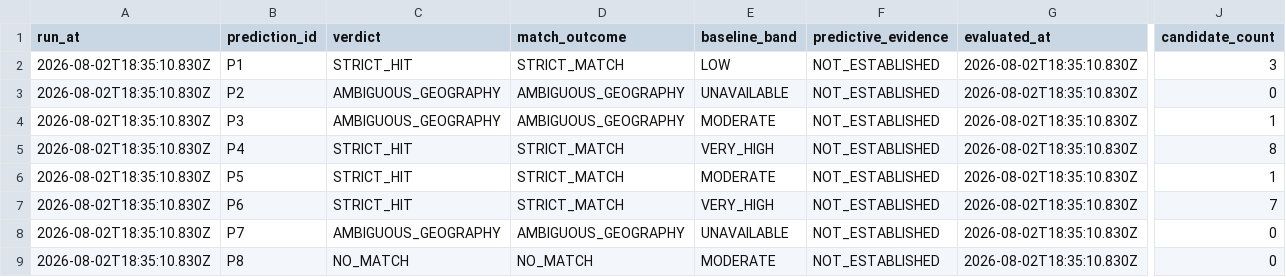
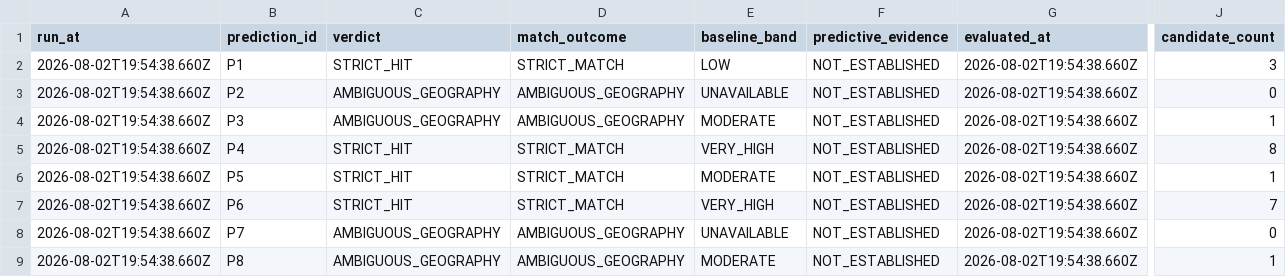
Before and after one commit to crafter-research/sismo-abierto, a CSV file: data/audits/audit-results.csv, drawn as a sheet; only a part is shown, gaps mark what is left out; the diff names each change by its address in the sheet, - before the commit and + after, or states it on an @@ line.

Commit message:
chore(audit): refresh frozen prediction results

```diff
--- a/data/audits/audit-results.csv
+++ b/data/audits/audit-results.csv
-A2:A9 (run_at): 2026-08-02T18:35:10.830Z
+A2:A9 (run_at): 2026-08-02T19:54:38.660Z
-G2:G9 (evaluated_at): 2026-08-02T18:35:10.830Z
+G2:G9 (evaluated_at): 2026-08-02T19:54:38.660Z
-C9 (verdict): NO_MATCH
+C9 (verdict): AMBIGUOUS_GEOGRAPHY
-D9 (match_outcome): NO_MATCH
+D9 (match_outcome): AMBIGUOUS_GEOGRAPHY
-J9 (candidate_count): 0
+J9 (candidate_count): 1
```
Also changed, not shown: 4 other files.
